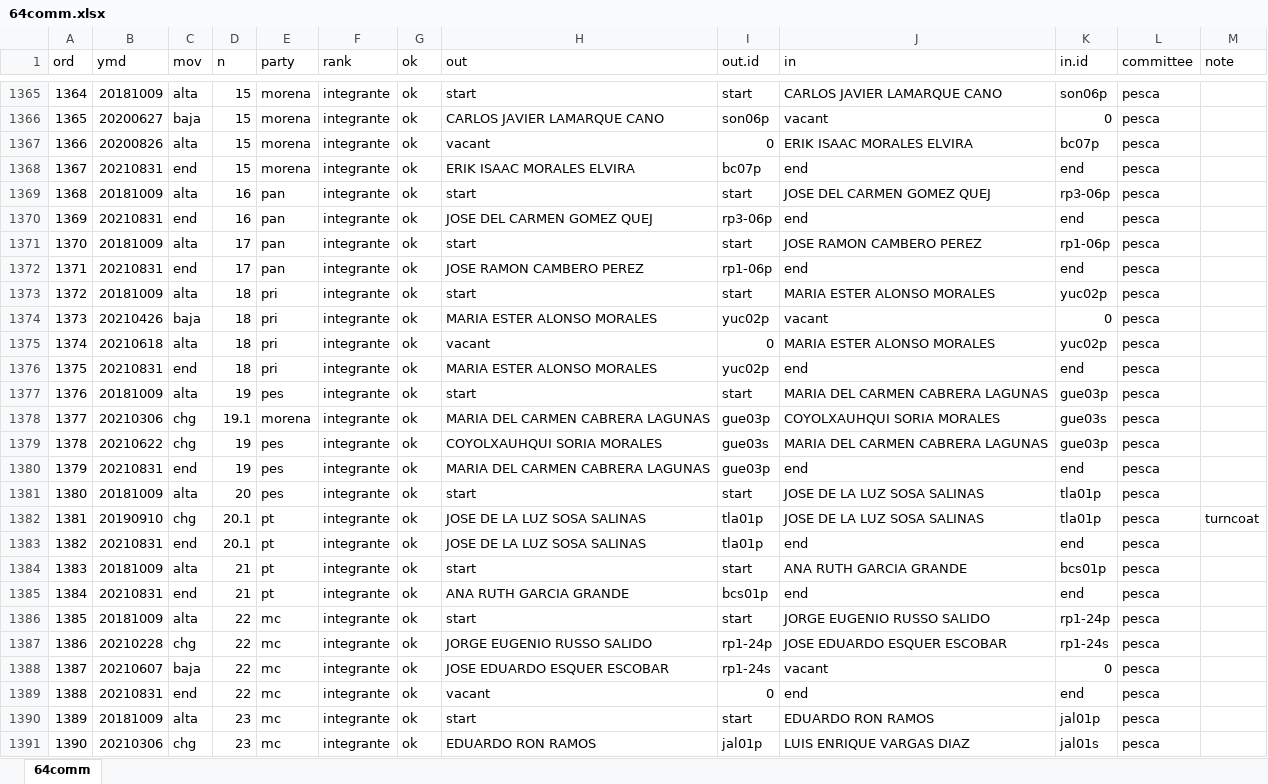
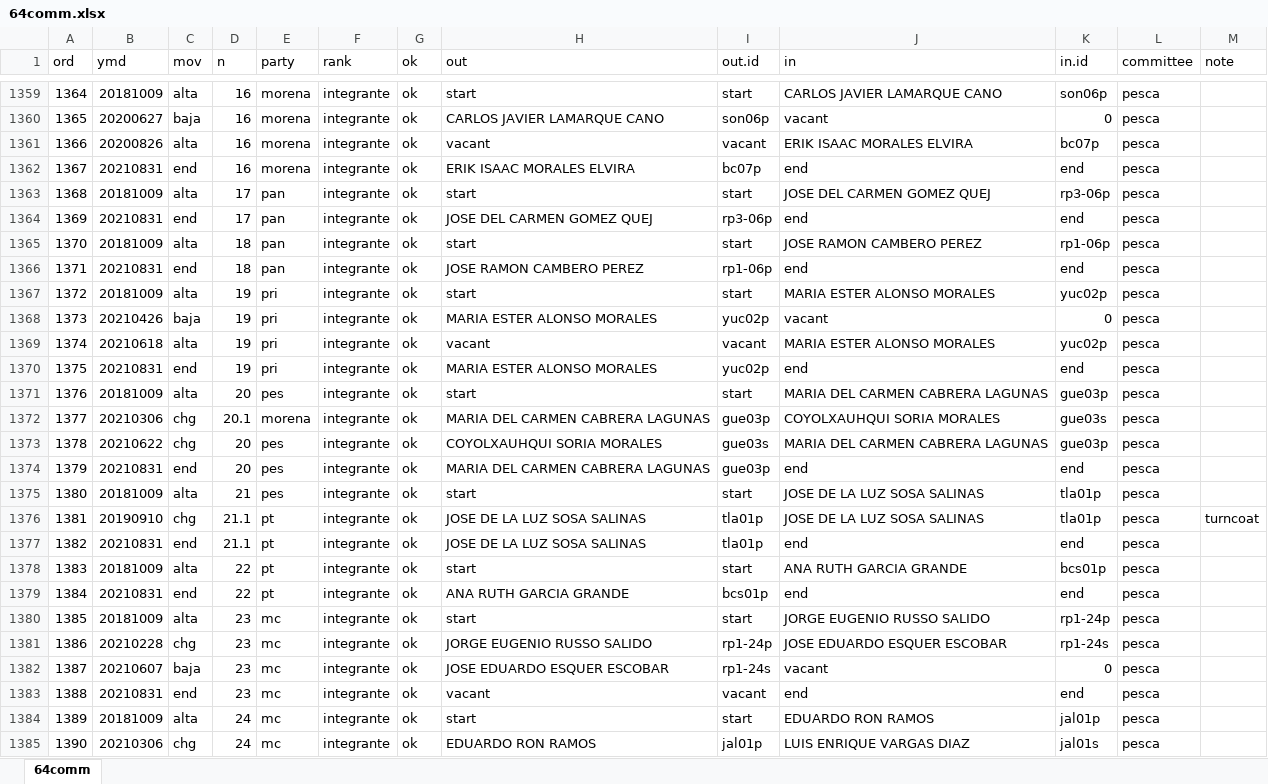
Before and after one commit to emagar/float, an Excel workbook: data/64comm.xlsx, sheet 64comm, drawn as a sheet; only a part is shown, gaps mark what is left out; values as stored, in another font and other column widths than the file's, no cell formats; addresses are those after the commit; the diff covers the shown part only; the diff names each change by its address in the sheet, - before the commit and + after, or states it on an @@ line.

```diff
--- a/data/64comm.xlsx (sheet 64comm)
+++ b/data/64comm.xlsx (sheet 64comm)
-D1359:D1362 (n): 15
+D1359:D1362 (n): 16
-I1361 (out.id): 0
+I1361 (out.id): vacant
-D1363:D1364 (n): 16
+D1363:D1364 (n): 17
-D1365:D1366 (n): 17
+D1365:D1366 (n): 18
-D1367:D1370 (n): 18
+D1367:D1370 (n): 19
-I1369 (out.id): 0
+I1369 (out.id): vacant
-D1371 (n): 19
+D1371 (n): 20
-D1372 (n): 19.1
+D1372 (n): 20.1
-D1373:D1374 (n): 19
+D1373:D1374 (n): 20
-D1375 (n): 20
+D1375 (n): 21
-D1376:D1377 (n): 20.1
+D1376:D1377 (n): 21.1
-D1378:D1379 (n): 21
+D1378:D1379 (n): 22
-D1380:D1383 (n): 22
+D1380:D1383 (n): 23
-I1383 (out.id): 0
+I1383 (out.id): vacant
-D1384:D1385 (n): 23
+D1384:D1385 (n): 24
```
Also changed, not shown: 6 removed rows and 101 edited cells elsewhere in this sheet, cell formats, 11 other files.
